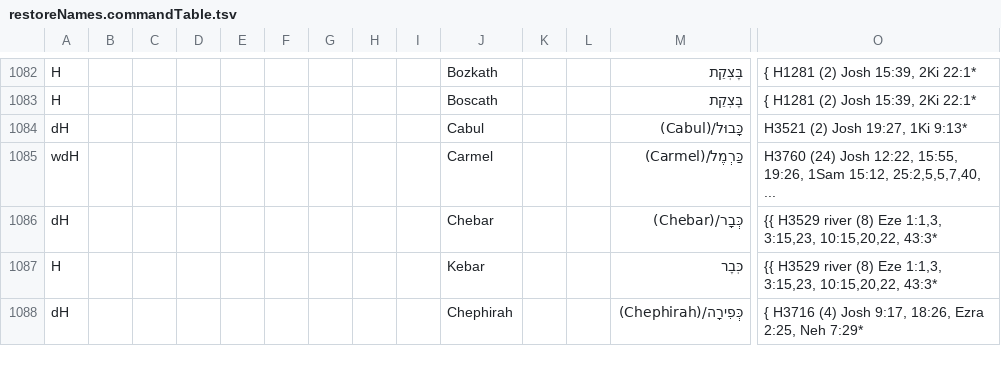
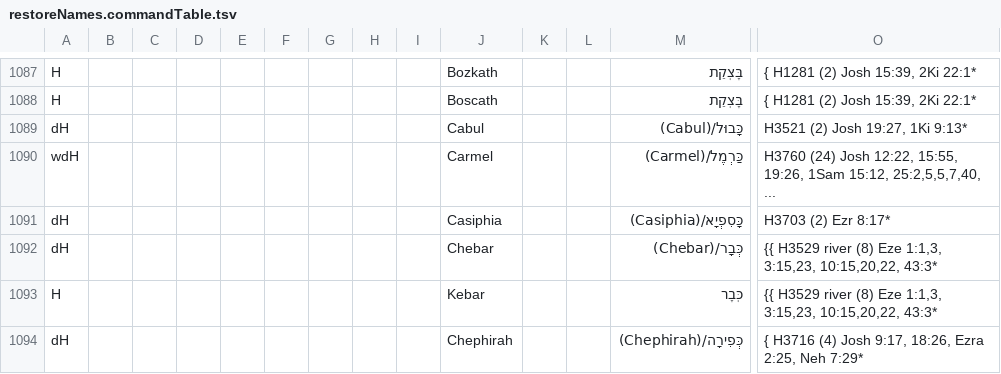
Before and after one commit to Freely-Given-org/OpenEnglishTranslation--OET, a TSV file: scripts/ScriptedOTUpdates/restoreNames.commandTable.tsv, drawn as a sheet; only a part is shown, gaps mark what is left out; rows hold the shown columns only; the diff covers the shown part only; the diff names each change by its address in the sheet, - before the commit and + after, or states it on an @@ line.

```diff
--- a/scripts/ScriptedOTUpdates/restoreNames.commandTable.tsv
+++ b/scripts/ScriptedOTUpdates/restoreNames.commandTable.tsv
+row 1091: dH |  |  |  |  |  |  |  |  | Casiphia |  |  | כָּסִפְיָא/(Casiphia) | H3703 (2) Ezr 8:17*
```
Also changed, not shown: 5 added rows elsewhere in this file, 10 other files.
